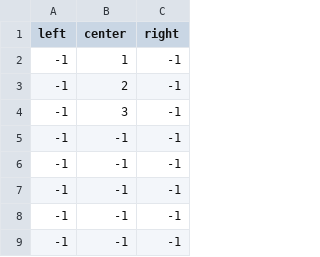
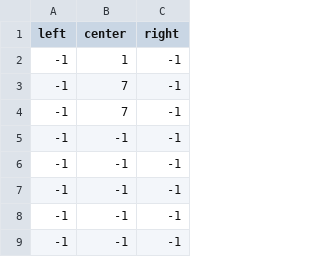
Before and after one commit to jjooyoun/Endless-Running, a CSV file: Assets/Settings/test2.csv, drawn as a sheet; only a part is shown.

```diff
--- a/Assets/Settings/test2.csv
+++ b/Assets/Settings/test2.csv
@@ -2,4 +2,4 @@ left,center,right
 -1,1,-1
--1,2,-1
--1,3,-1
+-1,7,-1
+-1,7,-1
 -1,-1,-1
```
Also changed, not shown: 2 other files.
